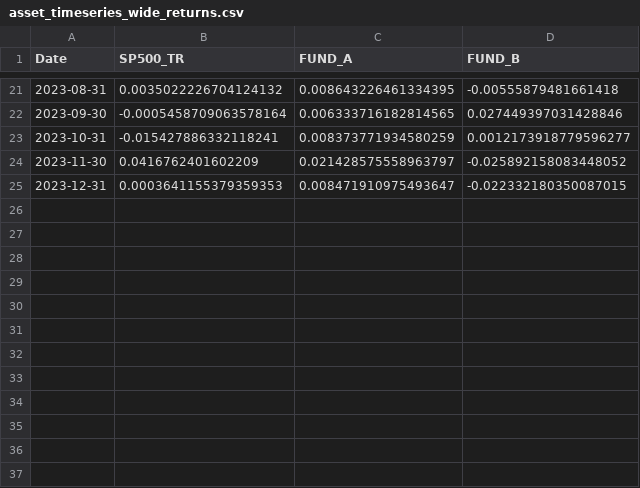
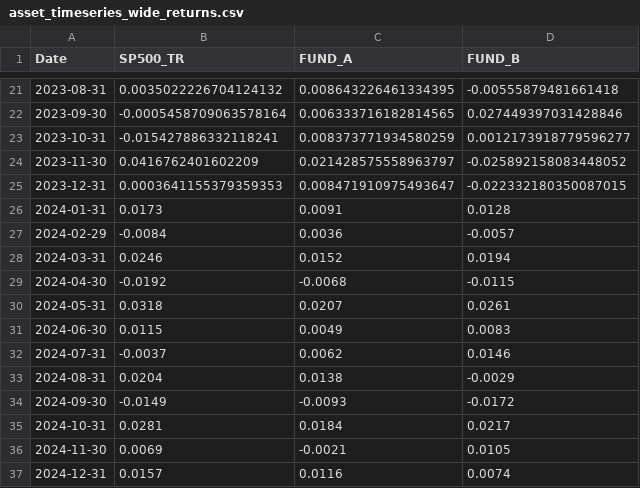
Before and after one commit to stranske/Portable-Alpha-Extension-Model, a CSV file: templates/asset_timeseries_wide_returns.csv, drawn as a sheet; only a part is shown, gaps mark what is left out; the diff names each change by its address in the sheet, - before the commit and + after, or states it on an @@ line.

```diff
--- a/templates/asset_timeseries_wide_returns.csv
+++ b/templates/asset_timeseries_wide_returns.csv
+row 26: 2024-01-31 | 0.0173 | 0.0091 | 0.0128
+row 27: 2024-02-29 | -0.0084 | 0.0036 | -0.0057
+row 28: 2024-03-31 | 0.0246 | 0.0152 | 0.0194
+row 29: 2024-04-30 | -0.0192 | -0.0068 | -0.0115
+row 30: 2024-05-31 | 0.0318 | 0.0207 | 0.0261
+row 31: 2024-06-30 | 0.0115 | 0.0049 | 0.0083
+row 32: 2024-07-31 | -0.0037 | 0.0062 | 0.0146
+row 33: 2024-08-31 | 0.0204 | 0.0138 | -0.0029
+row 34: 2024-09-30 | -0.0149 | -0.0093 | -0.0172
+row 35: 2024-10-31 | 0.0281 | 0.0184 | 0.0217
+row 36: 2024-11-30 | 0.0069 | -0.0021 | 0.0105
+row 37: 2024-12-31 | 0.0157 | 0.0116 | 0.0074
```
Also changed, not shown: templates/asset_timeseries_long_returns.csv, 2 other files.
